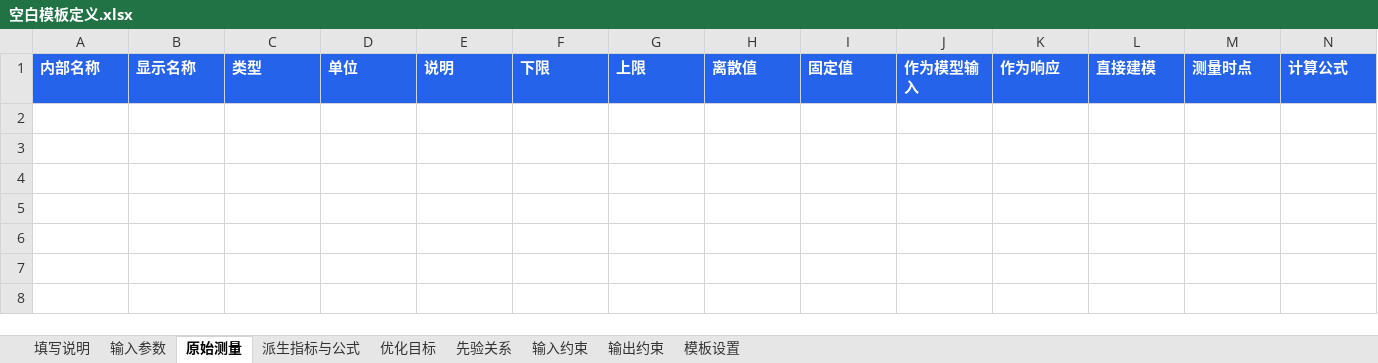
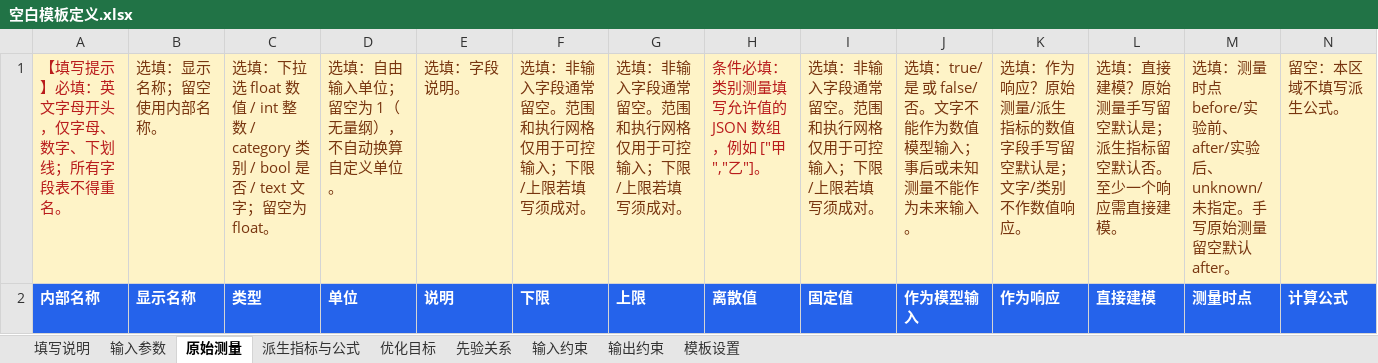
Before and after one commit to Qiaochu-Zhang/experiment-planner, an Excel workbook: python-version/examples/template_definitions/空白模板定义.xlsx, sheet 原始测量, drawn as a sheet; only a part is shown; values as stored, in another font and other column widths than the file's, no borders; rows hold the shown columns only; the diff names each change by its address in the sheet, - before the commit and + after, or states it on an @@ line.

```diff
--- a/python-version/examples/template_definitions/空白模板定义.xlsx (sheet 原始测量)
+++ b/python-version/examples/template_definitions/空白模板定义.xlsx (sheet 原始测量)
+row 1: 【填写提示】必填：英文字母开头，仅字母、数字、下划线；所有字段表不得重名。 | 选填：显示名称；留空使用内部名称。 | 选填：下拉选 float 数值 / int 整数 / category 类别 / bool 是否 / text 文字；留空为 float。 | 选填：自由输入单位；留空为 1（无量纲），不自动换算自定义单位。 | 选填：字段说明。 | 选填：非输入字段通常留空。范围和执行网格仅用于可控输入；下限/上限若填写须成对。 | 选填：非输入字段通常留空。范围和执行网格仅用于可控输入；下限/上限若填写须成对。 | 条件必填：类别测量填写允许值的 JSON 数组，例如 ["甲","乙"]。 | 选填：非输入字段通常留空。范围和执行网格仅用于可控输入；下限/上限若填写须成对。 | 选填：true/是 或 false/否。文字不能作为数值模型输入；事后或未知测量不能作为未来输入。 | 选填：作为响应？原始测量/派生指标的数值字段手写留空默认是；文字/类别不作数值响应。 | 选填：直接建模？原始测量手写留空默认是；派生指标留空默认否。至少一个响应需直接建模。 | 选填：测量时点 before/实验前、after/实验后、unknown/未指定。手写原始测量留空默认 after。 | 留空：本区域不填写派生公式。
```
Also changed, not shown: sheet 输入参数, sheet 派生指标与公式, sheet 先验关系, sheet 模板设置, sheet 优化目标, sheet 输出约束, 2 more sheets, python-version/examples/import_templates/实验记录填写示例_合成数据.xlsx, python-version/examples/import_templates/实验记录导入模板.xlsx, 25 other files.
